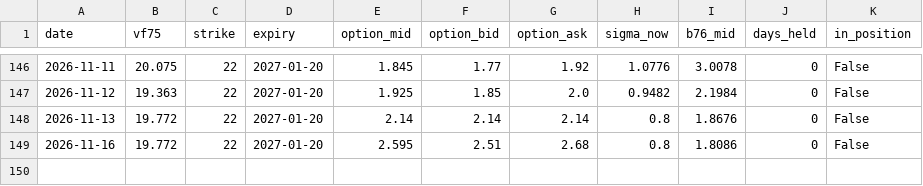
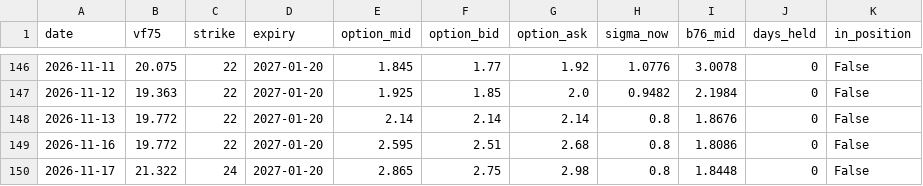
Before and after one commit to laimanto/VF75-strategy, a CSV file: data/option_price.csv, drawn as a sheet; only a part is shown, gaps mark what is left out; the diff names each change by its address in the sheet, - before the commit and + after, or states it on an @@ line.

```diff
--- a/data/option_price.csv
+++ b/data/option_price.csv
+row 150: 2026-11-17 | 21.322 | 24 | 2027-01-20 | 2.865 | 2.75 | 2.98 | 0.8 | 1.8448 | 0 | False
```
Also changed, not shown: data/features.csv, data/vx_history.csv, 2 other files.
